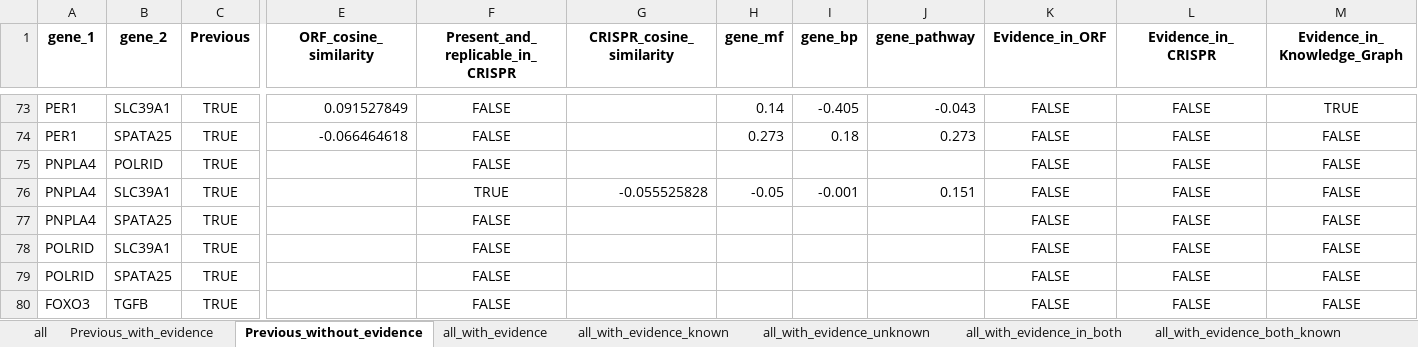
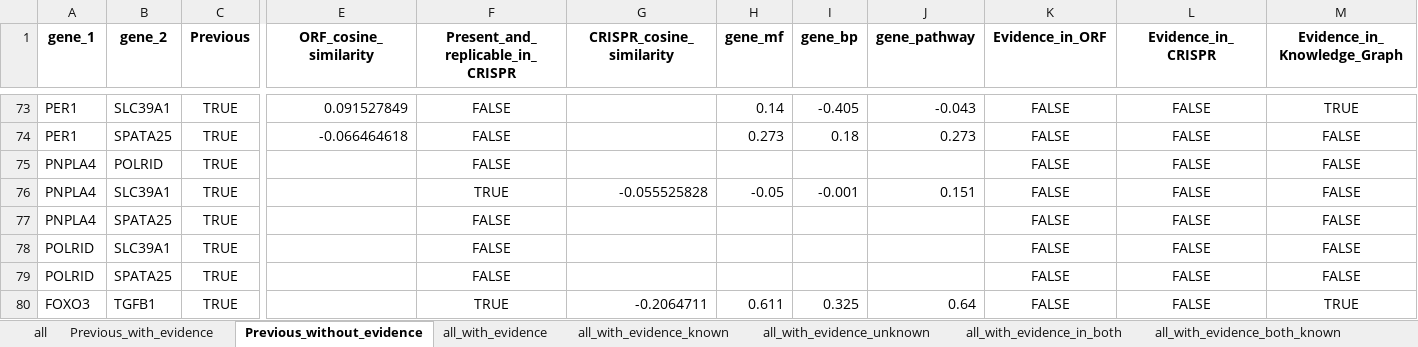
Before and after one commit to jump-cellpainting/2024_Chandrasekaran_Morphmap, an Excel workbook: 07.compute-cosine-similarities/output/connections.xlsx, sheet Previous_without_evidence, drawn as a sheet; only a part is shown, gaps mark what is left out; values as stored, in another font and other column widths than the file's, no borders; the diff names each change by its address in the sheet, - before the commit and + after, or states it on an @@ line.

Commit message:
update gene name

```diff
--- a/07.compute-cosine-similarities/output/connections.xlsx (sheet Previous_without_evidence)
+++ b/07.compute-cosine-similarities/output/connections.xlsx (sheet Previous_without_evidence)
-B80 (gene_2): TGFB
+B80 (gene_2): TGFB1
-F80 (Present_and_replicable_in_CRISPR): FALSE
+F80 (Present_and_replicable_in_CRISPR): TRUE
-G80 (CRISPR_cosine_similarity): (empty)
+G80 (CRISPR_cosine_similarity): -0.2064711
-H80 (gene_mf): (empty)
+H80 (gene_mf): 0.611
-I80 (gene_bp): (empty)
+I80 (gene_bp): 0.325
-J80 (gene_pathway): (empty)
+J80 (gene_pathway): 0.64
-M80 (Evidence_in_Knowledge_Graph): FALSE
+M80 (Evidence_in_Knowledge_Graph): TRUE
```
Also changed, not shown: sheet all, 1 other file.
